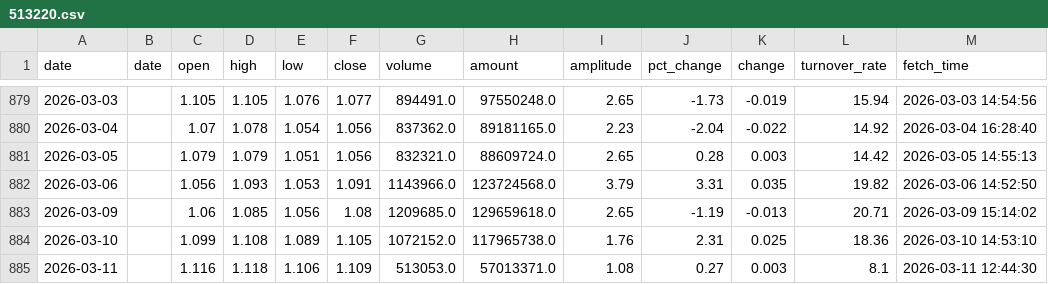
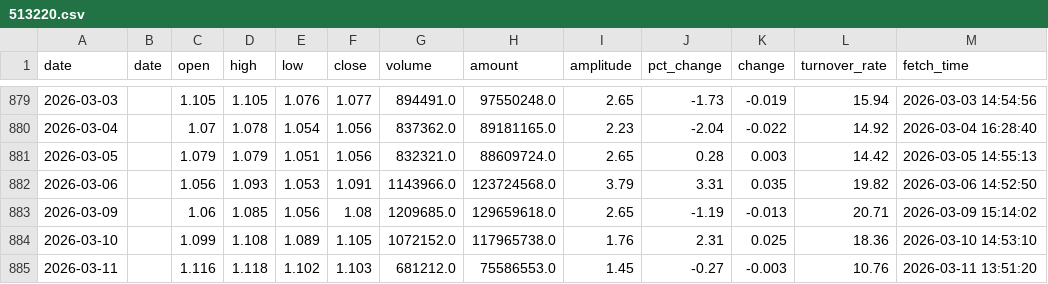
Before and after one commit to kken61291-eng/Fund-AI-Advisor, a CSV file: data_cache/513220.csv, drawn as a sheet; only a part is shown, gaps mark what is left out.

```diff
--- a/data_cache/513220.csv
+++ b/data_cache/513220.csv
@@ -884,2 +884,2 @@ date,date,open,high,low,close,volume,amount,amplitude,pct_change,change,turnover
 2026-03-10,,1.099,1.108,1.089,1.105,1072152.0,117965738.0,1.76,2.31,0.025,18.36,2026-03-10 14:53:10
-2026-03-11,,1.116,1.118,1.106,1.109,513053.0,57013371.0,1.08,0.27,0.003,8.1,2026-03-11 12:44:30
+2026-03-11,,1.116,1.118,1.102,1.103,681212.0,75586553.0,1.45,-0.27,-0.003,10.76,2026-03-11 13:51:20
```
Also changed, not shown: data_cache/159732.csv, data_cache/159866.csv, 47 other files.
